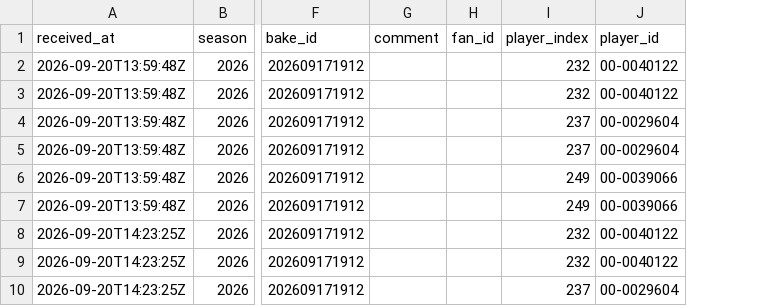
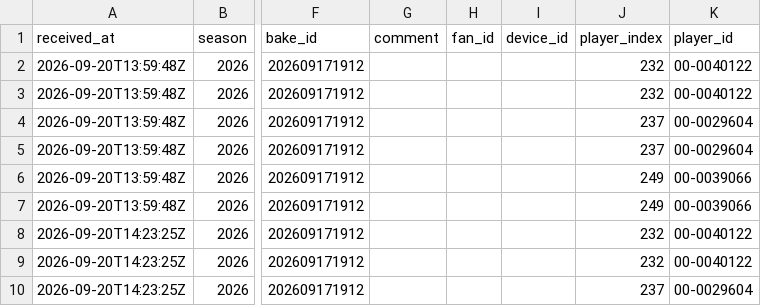
Before and after one commit to drburke-droid/NFL, a CSV file: data/fan_adjustments/fan_adjustments_long.csv, drawn as a sheet; only a part is shown, gaps mark what is left out; the diff names each change by its address in the sheet, - before the commit and + after, or states it on an @@ line.

```diff
--- a/data/fan_adjustments/fan_adjustments_long.csv
+++ b/data/fan_adjustments/fan_adjustments_long.csv
+column I (device_id), empty
```
Also changed, not shown: 5 other files.
